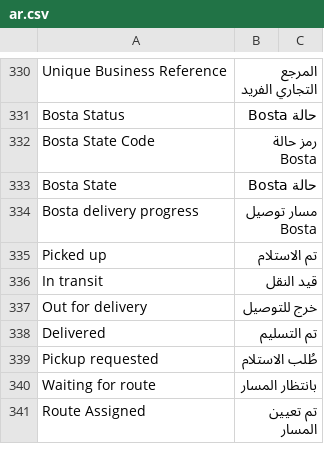
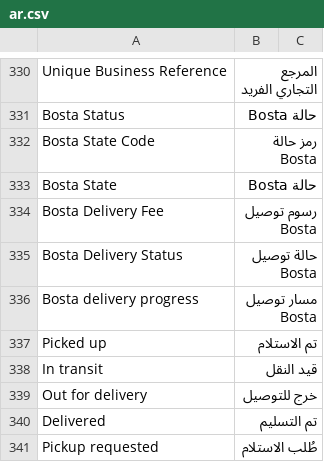
Before and after one commit to MohamedAmirr/tamwenat-el-zekrayat, a CSV file: apps/marketplace_integrations/marketplace_integrations/translations/ar.csv, drawn as a sheet; only a part is shown, gaps mark what is left out; the shorter side is filled out with more unchanged rows.

Commit message:
feat: show Bosta fees and delivery status

```diff
--- a/apps/marketplace_integrations/marketplace_integrations/translations/ar.csv
+++ b/apps/marketplace_integrations/marketplace_integrations/translations/ar.csv
@@ -333,2 +333,4 @@ Bosta State Code,رمز حالة Bosta
 Bosta State,حالة Bosta
+Bosta Delivery Fee,رسوم توصيل Bosta
+Bosta Delivery Status,حالة توصيل Bosta
 Bosta delivery progress,مسار توصيل Bosta
```
Also changed, not shown: 15 other files.
